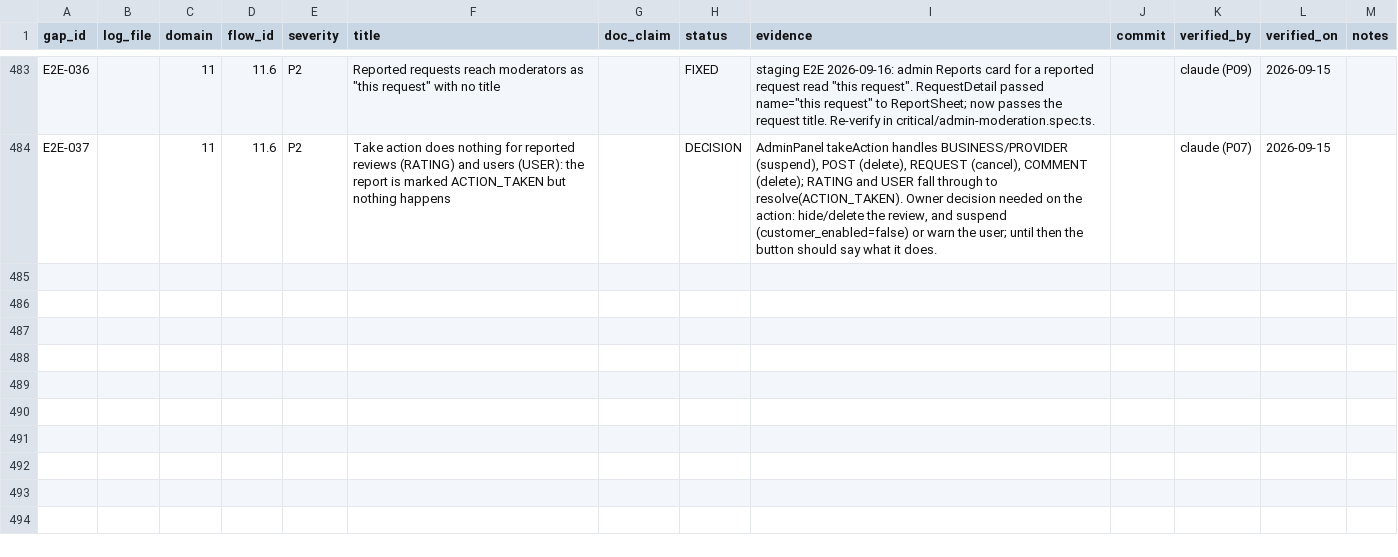
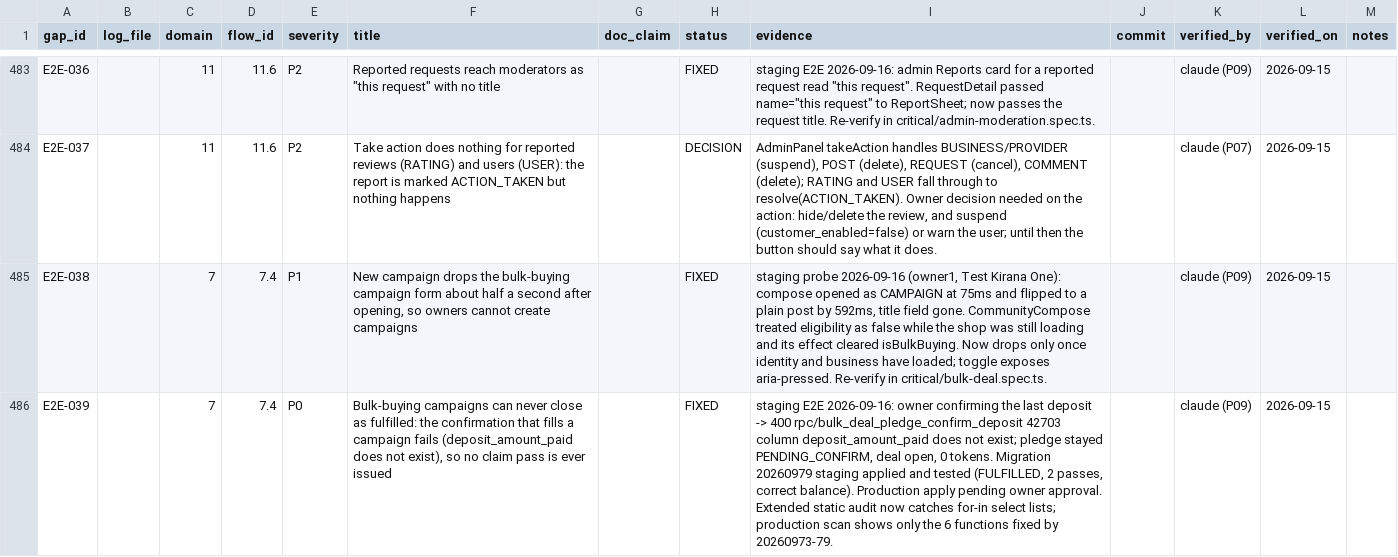
Before and after one commit to Devashish-01/STRYT, a CSV file: docs/gaps/GAP_LEDGER.csv, drawn as a sheet; only a part is shown, gaps mark what is left out; the diff names each change by its address in the sheet, - before the commit and + after, or states it on an @@ line.

```diff
--- a/docs/gaps/GAP_LEDGER.csv
+++ b/docs/gaps/GAP_LEDGER.csv
+row 485: E2E-038 |  | 7 | 7.4 | P1 | New campaign drops the bulk-buying campaign form about half a second after opening, so owners cannot create campaigns |  | FIXED | staging probe 2026-09-16 (owner1, Test Kirana One): compose opened as CAMPAIGN at 75ms and flipped to a plain post by 592ms, title field gone. CommunityCompose treated eligibility as false while the shop was still loading and its effect cleared isBulkBuying. Now drops only once identity and business have loaded; toggle exposes aria-pressed. Re-verify in critical/bulk-deal.spec.ts. |  | claude (P09) | 2026-09-15
+row 486: E2E-039 |  | 7 | 7.4 | P0 | Bulk-buying campaigns can never close as fulfilled: the confirmation that fills a campaign fails (deposit_amount_paid does not exist), so no claim pass is ever issued |  | FIXED | staging E2E 2026-09-16: owner confirming the last deposit -> 400 rpc/bulk_deal_pledge_confirm_deposit 42703 column deposit_amount_paid does not exist; pledge stayed PENDING_CONFIRM, deal open, 0 tokens. Migration 20260979 staging applied and tested (FULFILLED, 2 passes, correct balance). Production apply pending owner approval. Extended static audit now catches for-in select lists; production scan shows only the 6 functions fixed by 20260973-79. |  | claude (P09) | 2026-09-15
```
Also changed, not shown: 5 other files.
